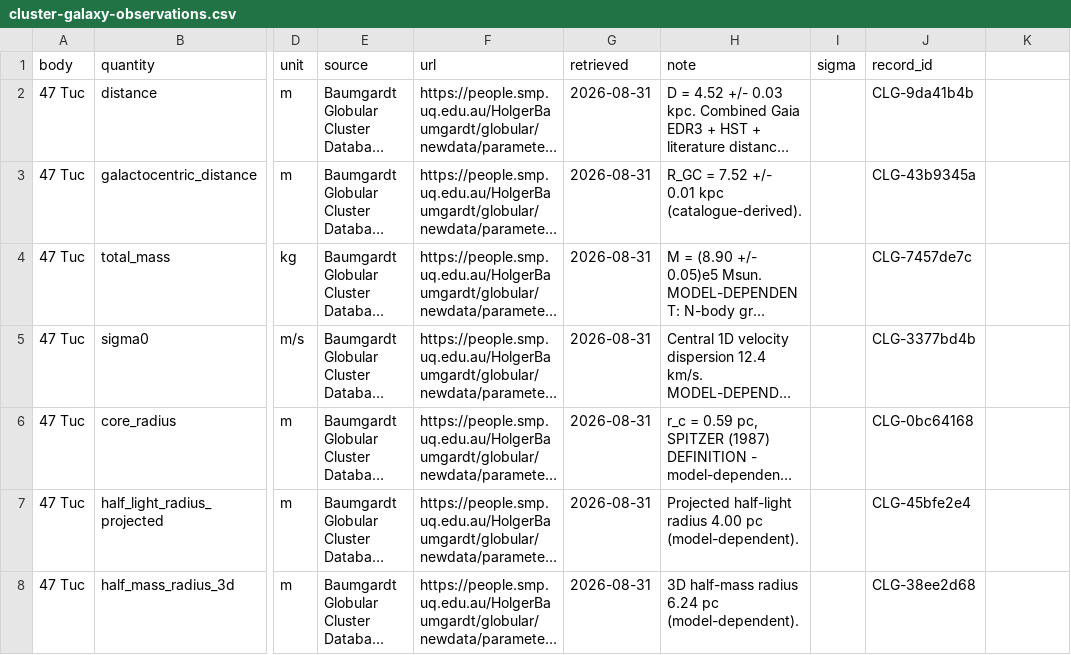
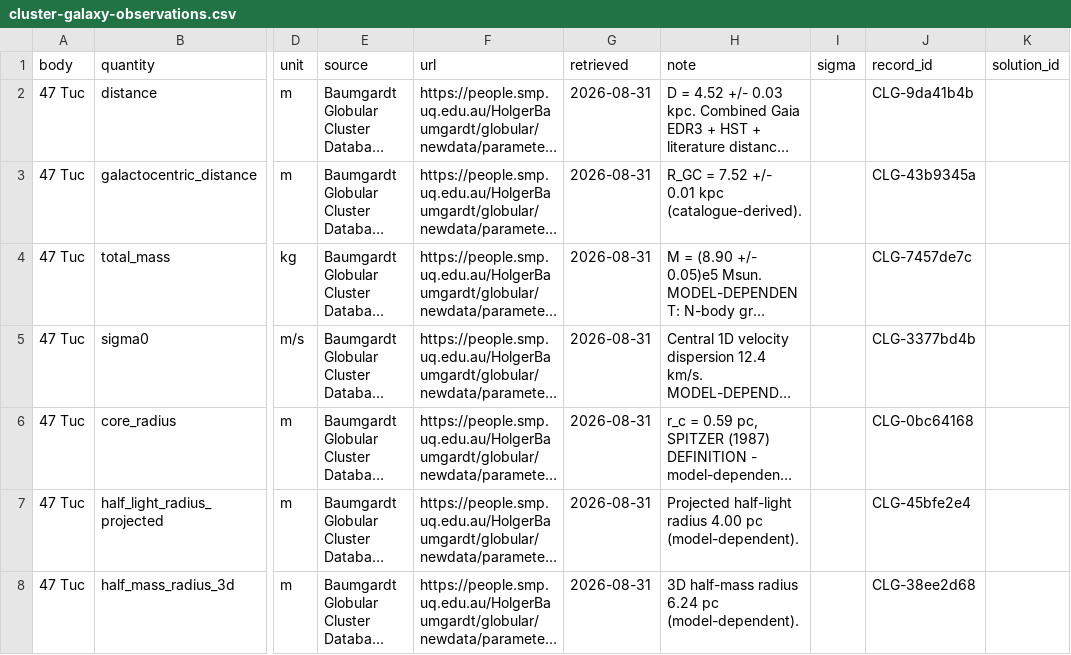
Before and after one commit to tty-imamura/dfm-simulator, a CSV file: paper/data/cluster-galaxy-observations.csv, drawn as a sheet; only a part is shown, gaps mark what is left out; long unchanged cells end in …; the diff names each change by its address in the sheet, - before the commit and + after, or states it on an @@ line.

```diff
--- a/paper/data/cluster-galaxy-observations.csv
+++ b/paper/data/cluster-galaxy-observations.csv
-K1: (empty)
+K1: solution_id
```
Also changed, not shown: paper/data/solar-observations.csv, paper/data/transient-observations.csv, 52 other files.
